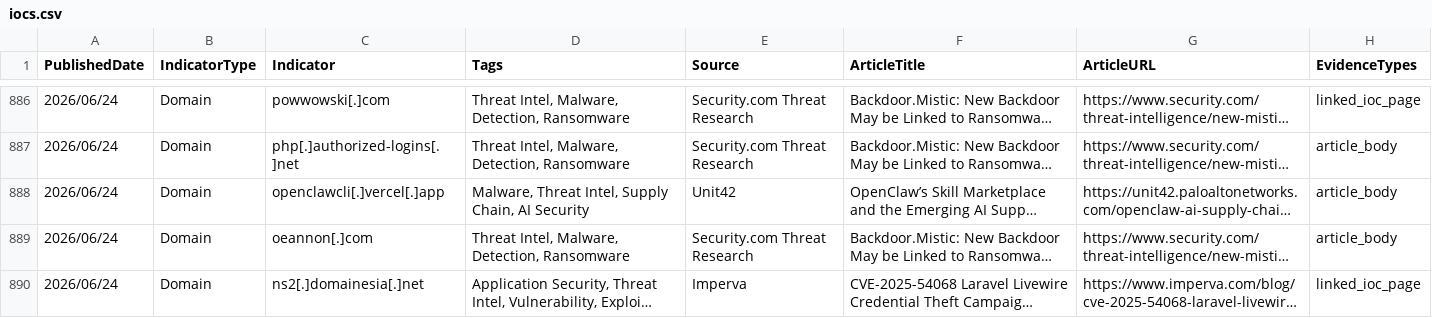
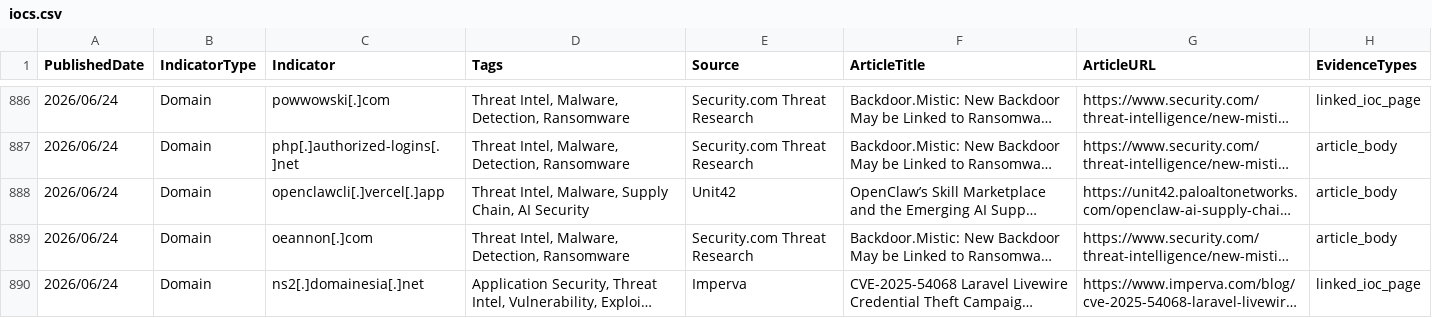
Before and after one commit to ag3tak0/SecurityNews-Public, a CSV file: iocs.csv, drawn as a sheet; only a part is shown, gaps mark what is left out; long unchanged cells end in …; the diff covers the shown part only; the diff names each change by its address in the sheet, - before the commit and + after, or states it on an @@ line.

```diff
--- a/iocs.csv
+++ b/iocs.csv
-D888 (Tags): Malware, Threat Intel, Supply Chain,…
+D888 (Tags): Threat Intel, Malware, Supply Chain,…
```
Also changed, not shown: 2 added rows, 2 removed rows and 19 edited cells elsewhere in this file, 3 other files.
